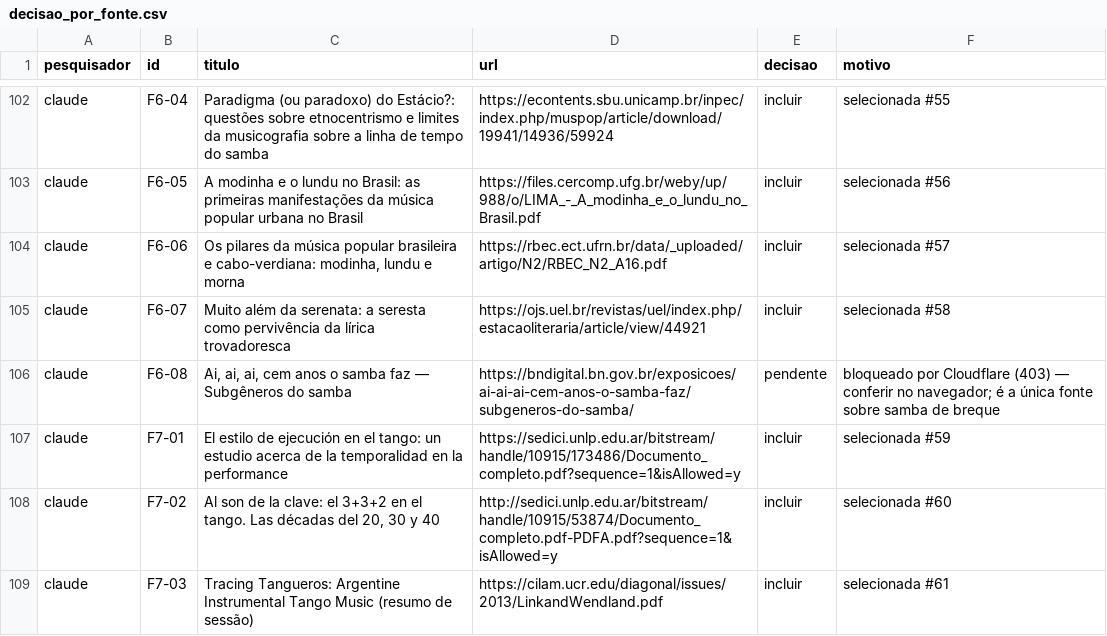
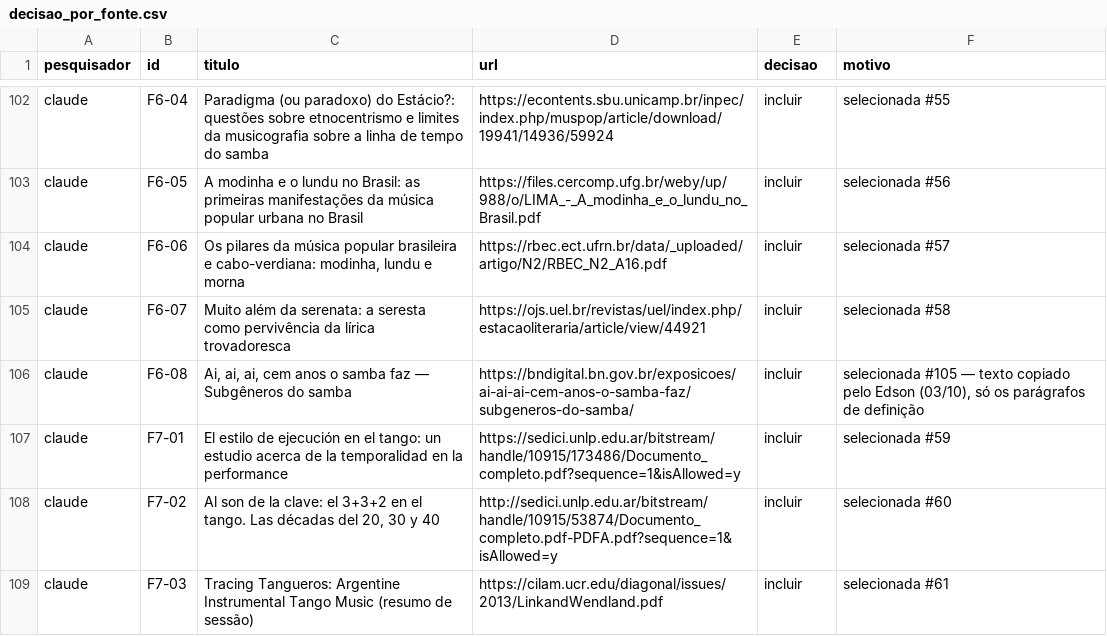
Before and after one commit to Edson-256/notebooklm_edson, a CSV file: projetos/musica/glossario_escuta/deep_research/04_consolidacao/decisao_por_fonte.csv, drawn as a sheet; only a part is shown, gaps mark what is left out.

```diff
--- a/projetos/musica/glossario_escuta/deep_research/04_consolidacao/decisao_por_fonte.csv
+++ b/projetos/musica/glossario_escuta/deep_research/04_consolidacao/decisao_por_fonte.csv
@@ -105,3 +105,3 @@ claude;F6-06;Os pilares da música popular brasileira e cabo-verdiana: modinha,
 claude;F6-07;Muito além da serenata: a seresta como pervivência da lírica trovadoresca;https://ojs.uel.br/revistas/uel/index.php/estacaoliteraria/article/view/44921;incluir;selecionada #58
-claude;F6-08;Ai, ai, ai, cem anos o samba faz — Subgêneros do samba;https://bndigital.bn.gov.br/exposicoes/ai-ai-ai-cem-anos-o-samba-faz/subgeneros-do-samba/;pendente;"bloqueado por Cloudflare (403) — conferir no navegador; é a única fonte sobre samba de breque"
+claude;F6-08;Ai, ai, ai, cem anos o samba faz — Subgêneros do samba;https://bndigital.bn.gov.br/exposicoes/ai-ai-ai-cem-anos-o-samba-faz/subgeneros-do-samba/;incluir;selecionada #105 — texto copiado pelo Edson (03/10), só os parágrafos de definição
 claude;F7-01;El estilo de ejecución en el tango: un estudio acerca de la temporalidad en la performance;https://sedici.unlp.edu.ar/bitstream/handle/10915/173486/Documento_completo.pdf?sequence=1&isAllowed=y;incluir;selecionada #59
```
Also changed, not shown: 6 other files.
